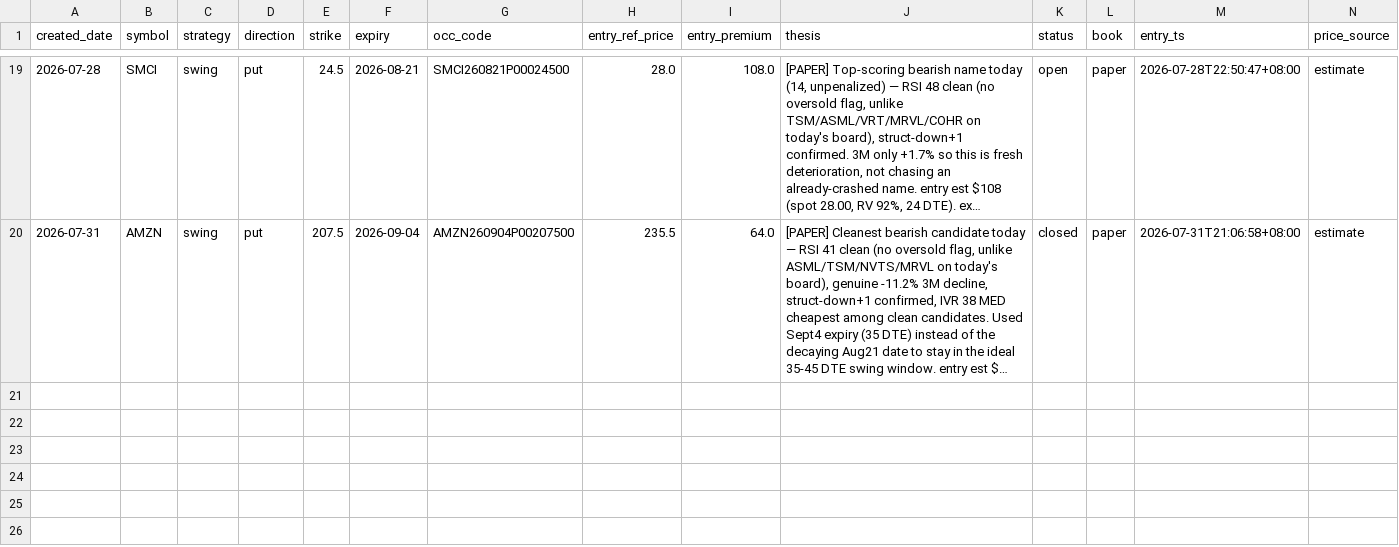
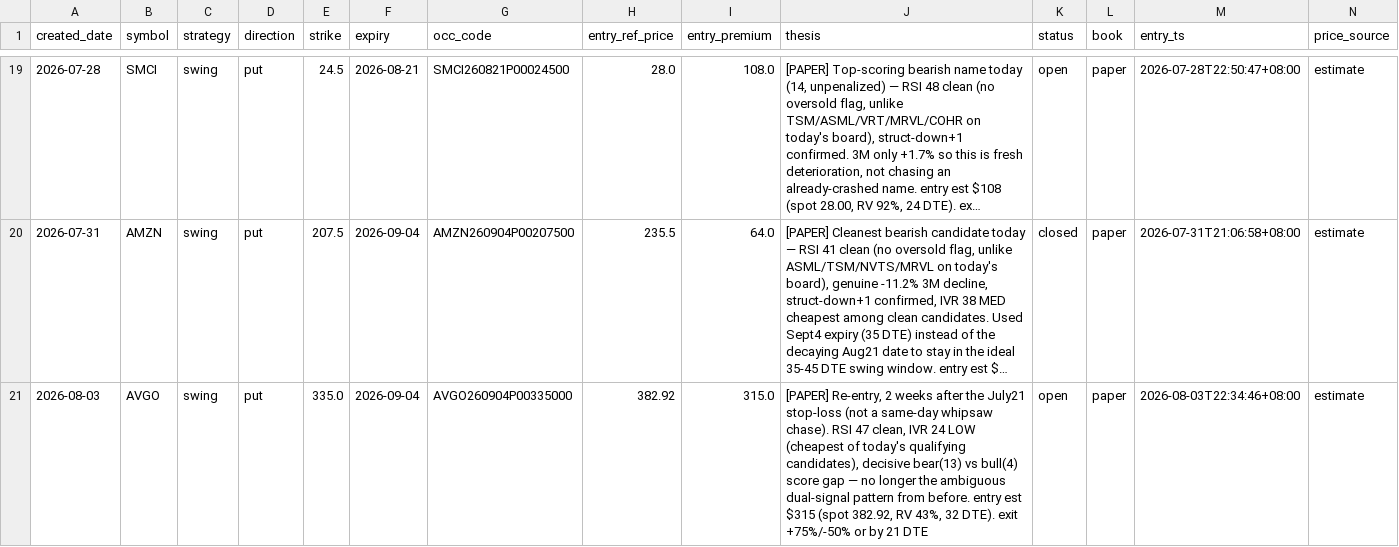
Before and after one commit to longansoju/options, a CSV file: data/recommendations.csv, drawn as a sheet; only a part is shown, gaps mark what is left out; long unchanged cells end in …; rows hold the shown columns only; the diff names each change by its address in the sheet, - before the commit and + after, or states it on an @@ line.

```diff
--- a/data/recommendations.csv
+++ b/data/recommendations.csv
+row 21: 2026-08-03 | AVGO | swing | put | 335.0 | 2026-09-04 | AVGO260904P00335000 | 382.92 | 315.0 | [PAPER] Re-entry, 2 weeks after the July21 stop-loss (not a same-day whipsaw chase). RSI 47 clean, IVR 24 LOW (cheapest of today's qualifying candidates), decisive bear(13) vs bull(4) score gap — no longer the ambiguous dual-signal pattern from before. entry est $315 (spot 382.92, RV 43%, 32 DTE). exit +75%/-50% or by 21 DTE | open | paper | 2026-08-03T22:34:46+08:00 | estimate
```
